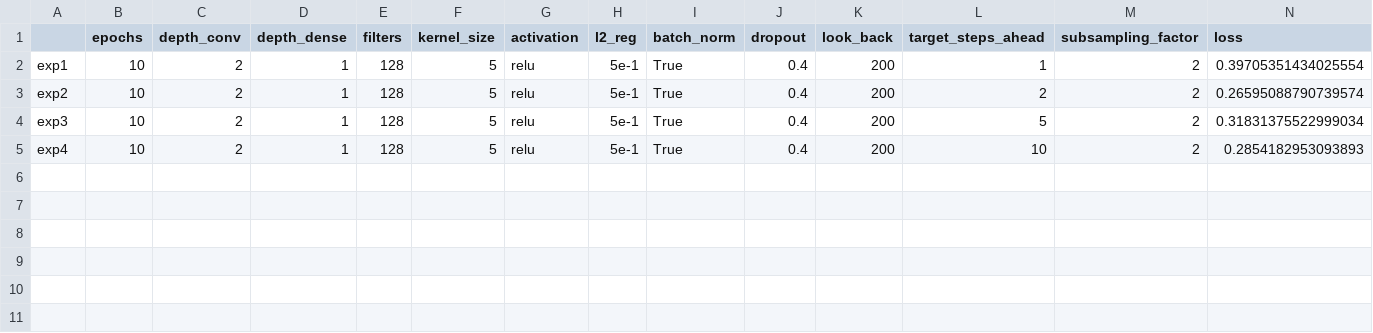
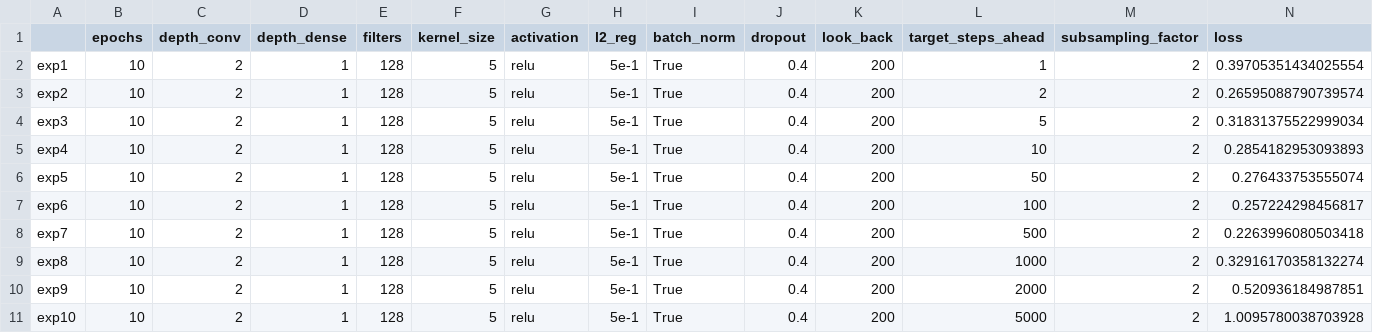
Before and after one commit to AlessiaRuggeri30/epileptic-seizure-prediction, a CSV file: classic_dl/convolutional/experiments_conv_pred.csv, drawn as a sheet; only a part is shown; rows hold the shown columns only; the diff names each change by its address in the sheet, - before the commit and + after, or states it on an @@ line.

Commit message:
Added conv results

```diff
--- a/classic_dl/convolutional/experiments_conv_pred.csv
+++ b/classic_dl/convolutional/experiments_conv_pred.csv
+row 6: exp5 | 10 | 2 | 1 | 128 | 5 | relu | 5e-1 | True | 0.4 | 200 | 50 | 2 | 0.276433753555074
+row 7: exp6 | 10 | 2 | 1 | 128 | 5 | relu | 5e-1 | True | 0.4 | 200 | 100 | 2 | 0.257224298456817
+row 8: exp7 | 10 | 2 | 1 | 128 | 5 | relu | 5e-1 | True | 0.4 | 200 | 500 | 2 | 0.2263996080503418
+row 9: exp8 | 10 | 2 | 1 | 128 | 5 | relu | 5e-1 | True | 0.4 | 200 | 1000 | 2 | 0.32916170358132274
+row 10: exp9 | 10 | 2 | 1 | 128 | 5 | relu | 5e-1 | True | 0.4 | 200 | 2000 | 2 | 0.520936184987851
+row 11: exp10 | 10 | 2 | 1 | 128 | 5 | relu | 5e-1 | True | 0.4 | 200 | 5000 | 2 | 1.0095780038703928
```
Also changed, not shown: 31 other files.
